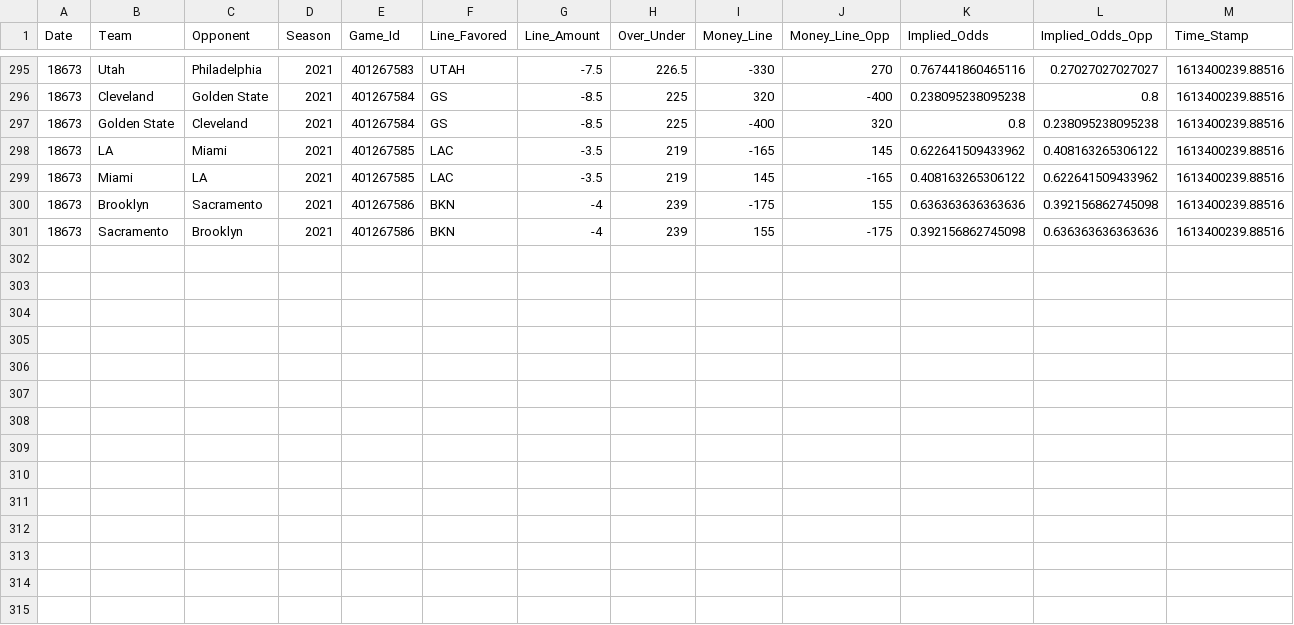
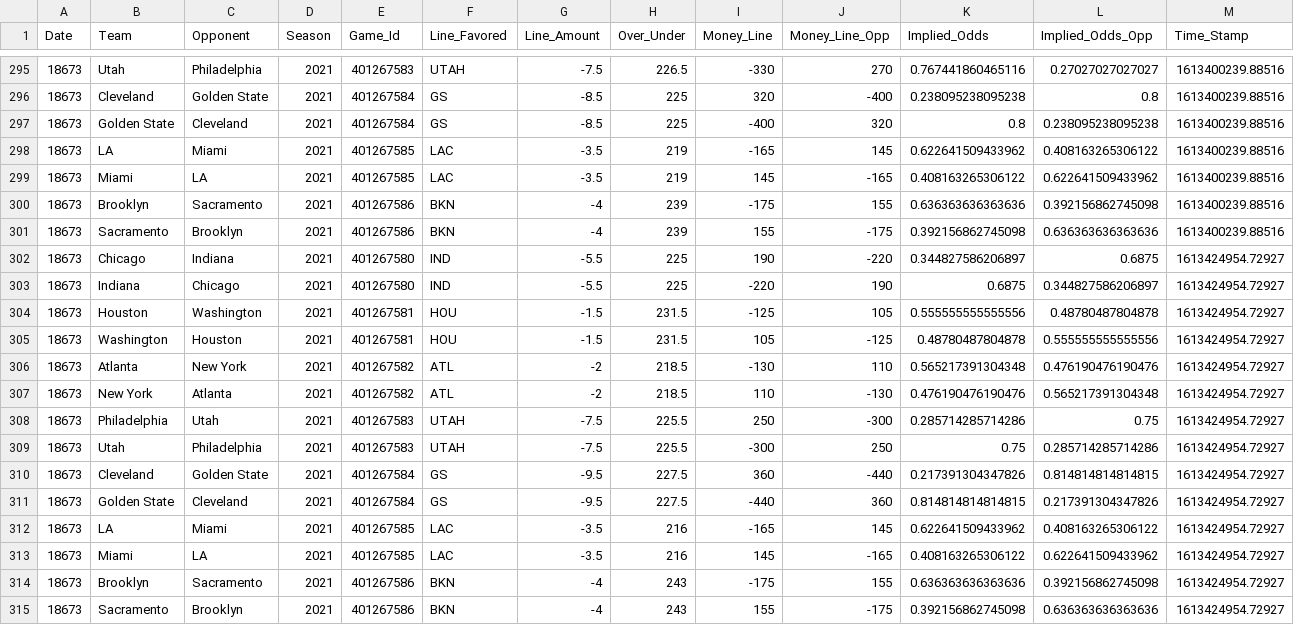
Before and after one commit to MattC137/Open_Data, a CSV file: Data/Sports/NBA/NBA_2021_Line_Log.csv, drawn as a sheet; only a part is shown, gaps mark what is left out.

```diff
--- a/Data/Sports/NBA/NBA_2021_Line_Log.csv
+++ b/Data/Sports/NBA/NBA_2021_Line_Log.csv
@@ -301 +301,15 @@
 "18673","Sacramento","Brooklyn",2021,"401267586","BKN",-4,"239",155,-175,0.392156862745098,0.636363636363636,"1613400239.88516"
+"18673","Chicago","Indiana",2021,"401267580","IND",-5.5,"225",190,-220,0.344827586206897,0.6875,"1613424954.72927"
+"18673","Indiana","Chicago",2021,"401267580","IND",-5.5,"225",-220,190,0.6875,0.344827586206897,"1613424954.72927"
+"18673","Houston","Washington",2021,"401267581","HOU",-1.5,"231.5",-125,105,0.555555555555556,0.48780487804878,"1613424954.72927"
+"18673","Washington","Houston",2021,"401267581","HOU",-1.5,"231.5",105,-125,0.48780487804878,0.555555555555556,"1613424954.72927"
+"18673","Atlanta","New York",2021,"401267582","ATL",-2,"218.5",-130,110,0.565217391304348,0.476190476190476,"1613424954.72927"
+"18673","New York","Atlanta",2021,"401267582","ATL",-2,"218.5",110,-130,0.476190476190476,0.565217391304348,"1613424954.72927"
+"18673","Philadelphia","Utah",2021,"401267583","UTAH",-7.5,"225.5",250,-300,0.285714285714286,0.75,"1613424954.72927"
+"18673","Utah","Philadelphia",2021,"401267583","UTAH",-7.5,"225.5",-300,250,0.75,0.285714285714286,"1613424954.72927"
+"18673","Cleveland","Golden State",2021,"401267584","GS",-9.5,"227.5",360,-440,0.217391304347826,0.814814814814815,"1613424954.72927"
+"18673","Golden State","Cleveland",2021,"401267584","GS",-9.5,"227.5",-440,360,0.814814814814815,0.217391304347826,"1613424954.72927"
+"18673","LA","Miami",2021,"401267585","LAC",-3.5,"216",-165,145,0.622641509433962,0.408163265306122,"1613424954.72927"
+"18673","Miami","LA",2021,"401267585","LAC",-3.5,"216",145,-165,0.408163265306122,0.622641509433962,"1613424954.72927"
+"18673","Brooklyn","Sacramento",2021,"401267586","BKN",-4,"243",-175,155,0.636363636363636,0.392156862745098,"1613424954.72927"
+"18673","Sacramento","Brooklyn",2021,"401267586","BKN",-4,"243",155,-175,0.392156862745098,0.636363636363636,"1613424954.72927"
```
Also changed, not shown: Data/Sports/NBA/NBA_2021_Games.csv, Data/Sports/NBA/NBA_2021_Players.csv, 2 other files.
